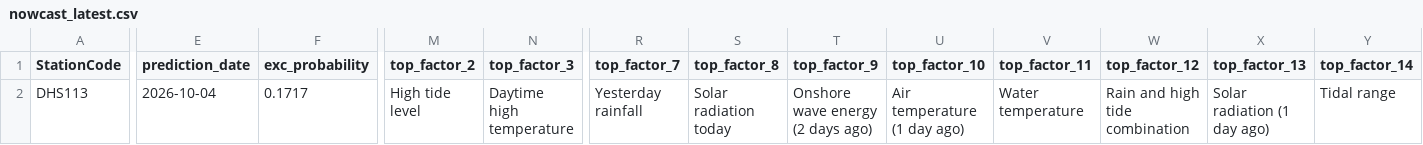
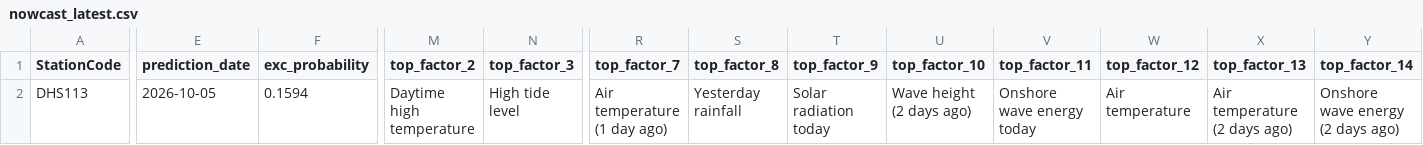
Before and after one commit to eymoney13/hermosa-pilot-dashboard, a CSV file: public/data/manhattan/nowcast_latest.csv, drawn as a sheet; only a part is shown, gaps mark what is left out; the diff covers the shown part only; the diff names each change by its address in the sheet, - before the commit and + after, or states it on an @@ line.

```diff
--- a/public/data/manhattan/nowcast_latest.csv
+++ b/public/data/manhattan/nowcast_latest.csv
-E2 (prediction_date): 2026-10-04
+E2 (prediction_date): 2026-10-05
-F2 (exc_probability): 0.1717
+F2 (exc_probability): 0.1594
-M2 (top_factor_2): High tide level
+M2 (top_factor_2): Daytime high temperature
-N2 (top_factor_3): Daytime high temperature
+N2 (top_factor_3): High tide level
-R2 (top_factor_7): Yesterday rainfall
+R2 (top_factor_7): Air temperature (1 day ago)
-S2 (top_factor_8): Solar radiation today
+S2 (top_factor_8): Yesterday rainfall
-T2 (top_factor_9): Onshore wave energy (2 days ago)
+T2 (top_factor_9): Solar radiation today
-U2 (top_factor_10): Air temperature (1 day ago)
+U2 (top_factor_10): Wave height (2 days ago)
-V2 (top_factor_11): Water temperature
+V2 (top_factor_11): Onshore wave energy today
-W2 (top_factor_12): Rain and high tide combination
+W2 (top_factor_12): Air temperature
-X2 (top_factor_13): Solar radiation (1 day ago)
+X2 (top_factor_13): Air temperature (2 days ago)
-Y2 (top_factor_14): Tidal range
+Y2 (top_factor_14): Onshore wave energy (2 days ago)
```
Also changed, not shown: 15 edited cells elsewhere in this file, public/data/manhattan/forecast_3day.csv, public/data/manhattan/history_3day.csv.
